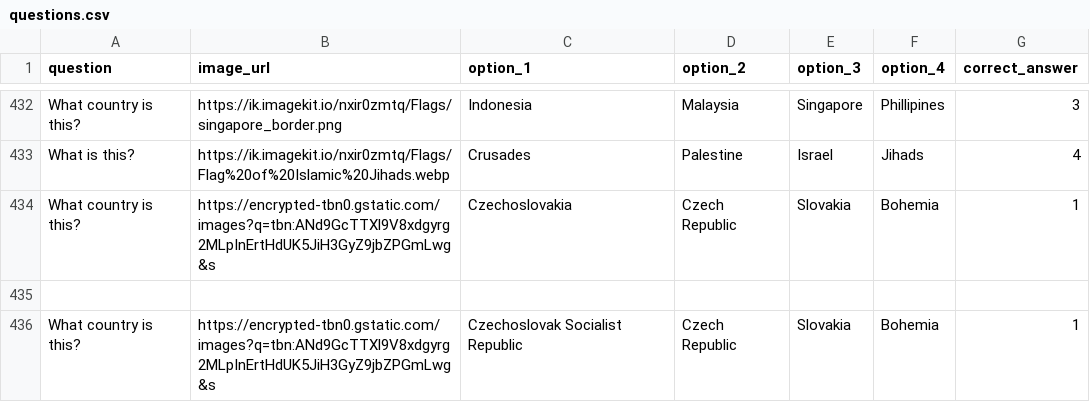
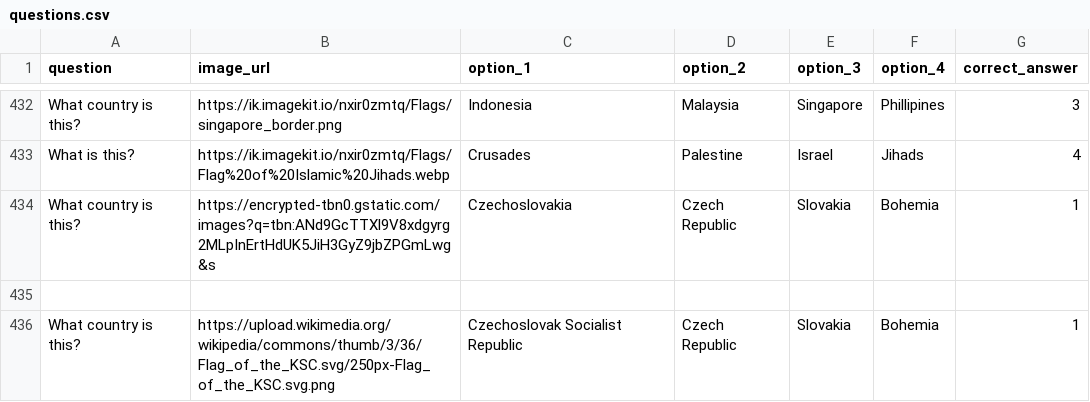
Before and after one commit to Nate-Cockroft/flag-quiz, a CSV file: questions.csv, drawn as a sheet; only a part is shown, gaps mark what is left out.

Commit message:
Fix Czechoslovakia flag URL to direct Wikimedia source

```diff
--- a/questions.csv
+++ b/questions.csv
@@ -435,2 +435,2 @@ What country is this?	https://encrypted-tbn0.gstatic.com/images?q=tbn:ANd9GcTTXl
 
-What country is this?	https://encrypted-tbn0.gstatic.com/images?q=tbn:ANd9GcTTXl9V8xdgyrg2MLpInErtHdUK5JiH3GyZ9jbZPGmLwg&s	Czechoslovak Socialist Republic	Czech Republic	Slovakia	Bohemia	1
+What country is this?	https://upload.wikimedia.org/wikipedia/commons/thumb/3/36/Flag_of_the_KSC.svg/250px-Flag_of_the_KSC.svg.png	Czechoslovak Socialist Republic	Czech Republic	Slovakia	Bohemia	1
```
